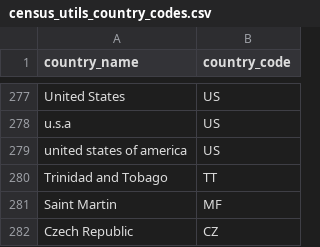
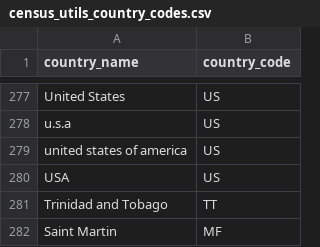
Before and after one commit to sutrolabs/dbt_census_utils, a CSV file: seeds/census_utils_country_codes.csv, drawn as a sheet; only a part is shown, gaps mark what is left out; the shorter side is filled out with more unchanged rows; the diff names each change by its address in the sheet, - before the commit and + after, or states it on an @@ line.

Commit message:
Update clean name macro to clean other types of fields (#37)
* Update clean name macro to clean other types of fields

* Updates based on feedback

* Increased test coverage for test_clean, renamed test seed files

* Update docs

```diff
--- a/seeds/census_utils_country_codes.csv
+++ b/seeds/census_utils_country_codes.csv
+row 280: USA | US
```
Also changed, not shown: 40 other files.
